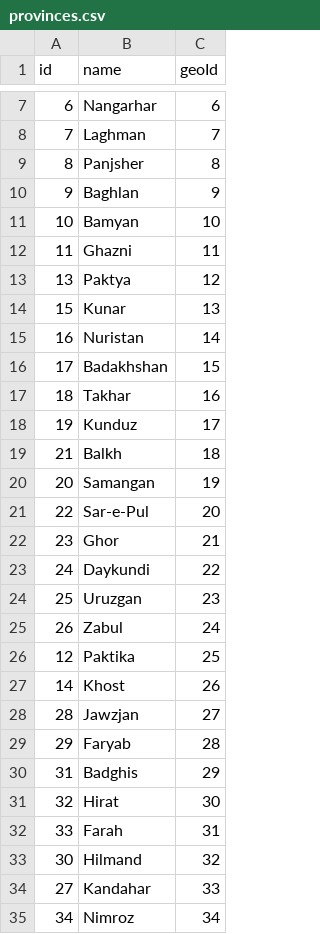
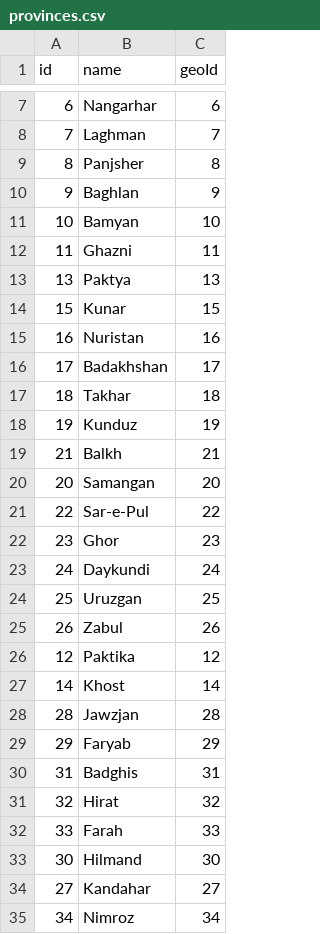
Before and after one commit to nditech/af-elections-data, a CSV file: 2014-presidential-firstround/provinces.csv, drawn as a sheet; only a part is shown, gaps mark what is left out.

Commit message:
Update geoIds for provinces 2014

```diff
--- a/2014-presidential-firstround/provinces.csv
+++ b/2014-presidential-firstround/provinces.csv
@@ -12,24 +12,24 @@ id,name,geoId
 11,Ghazni,11
-13,Paktya,12
-15,Kunar,13
-16,Nuristan,14
-17,Badakhshan,15
-18,Takhar,16
-19,Kunduz,17
-21,Balkh,18
-20,Samangan,19
-22,Sar-e-Pul,20
-23,Ghor,21
-24,Daykundi,22
-25,Uruzgan,23
-26,Zabul,24
-12,Paktika,25
-14,Khost,26
-28,Jawzjan,27
-29,Faryab,28
-31,Badghis,29
-32,Hirat,30
-33,Farah,31
-30,Hilmand,32
-27,Kandahar,33
+13,Paktya,13
+15,Kunar,15
+16,Nuristan,16
+17,Badakhshan,17
+18,Takhar,18
+19,Kunduz,19
+21,Balkh,21
+20,Samangan,20
+22,Sar-e-Pul,22
+23,Ghor,23
+24,Daykundi,24
+25,Uruzgan,25
+26,Zabul,26
+12,Paktika,12
+14,Khost,14
+28,Jawzjan,28
+29,Faryab,29
+31,Badghis,31
+32,Hirat,32
+33,Farah,33
+30,Hilmand,30
+27,Kandahar,27
 34,Nimroz,34
```
Also changed, not shown: 2014-presidential-runoff/provinces.csv.
